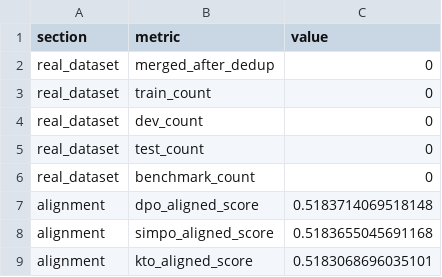
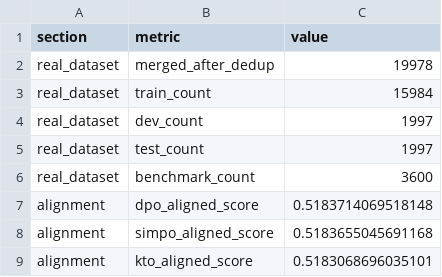
Before and after one commit to SansAppel-PW/MedLLM, a CSV file: reports/thesis_assets/tables/experiment_overview.csv, drawn as a sheet.

```diff
--- a/reports/thesis_assets/tables/experiment_overview.csv
+++ b/reports/thesis_assets/tables/experiment_overview.csv
@@ -1,7 +1,7 @@
 section,metric,value
-real_dataset,merged_after_dedup,0
-real_dataset,train_count,0
-real_dataset,dev_count,0
-real_dataset,test_count,0
-real_dataset,benchmark_count,0
+real_dataset,merged_after_dedup,19978
+real_dataset,train_count,15984
+real_dataset,dev_count,1997
+real_dataset,test_count,1997
+real_dataset,benchmark_count,3600
 alignment,dpo_aligned_score,0.5183714069518148
```
Also changed, not shown: reports/thesis_assets/tables/sota_compare_metrics.csv, 37 other files.
